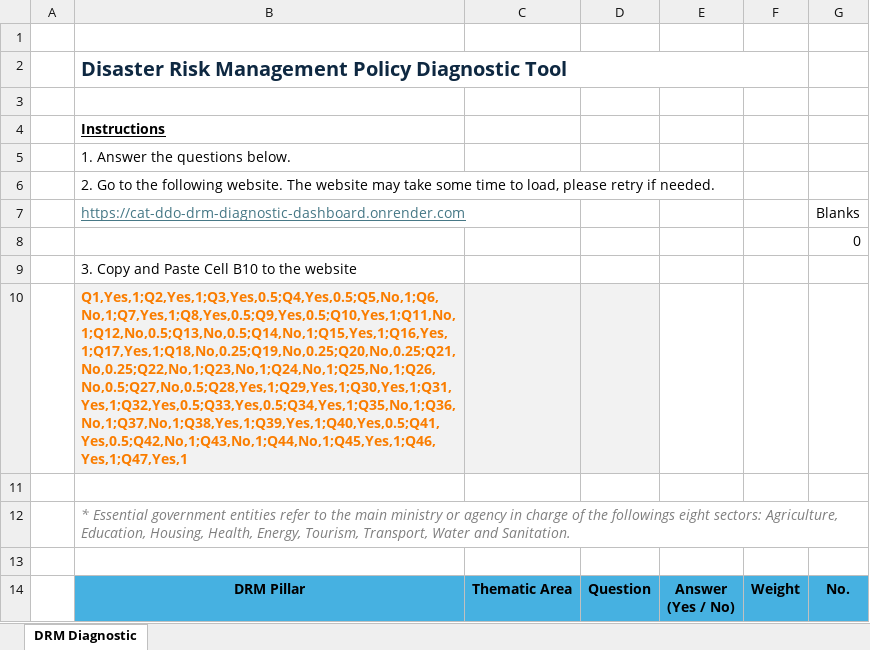
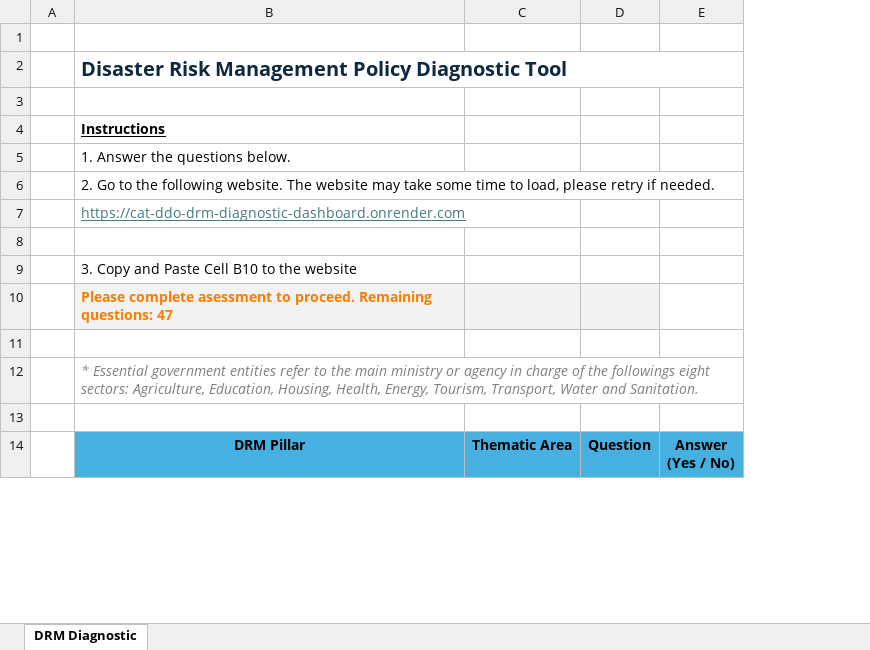
Before and after one commit to jqnmunozdiaz/Cat_DDO_DRM_Diagnostic_Dashboard, an Excel workbook: data/DRM System Diagnostic Assessment - Template.xlsx, sheet DRM Diagnostic, drawn as a sheet; only a part is shown; values as stored, in another font and other column widths than the file's, no borders; removed rows and columns are numbered as before the commit, all else as after; ↵ is a line break in a cell; the diff names each change by its address in the sheet, - before the commit and + after, or states it on an @@ line.

```diff
--- a/data/DRM System Diagnostic Assessment - Template.xlsx (sheet DRM Diagnostic)
+++ b/data/DRM System Diagnostic Assessment - Template.xlsx (sheet DRM Diagnostic)
-column E, row 14: Answer ↵ (Yes / No)
@@ column F hidden, row 14: Weight @@
@@ column G hidden, rows 7-14: Blanks | 0 |  |  |  |  |  | No. @@
+column E, row 14: Answer ↵ (Yes / No)
-B10: Q1,Yes,1;Q2,Yes,1;Q3,Yes,0.5;Q4,Yes,0.5;Q5,No,1;Q6,No,1;Q7,Yes,1;Q8,Yes,0.5;Q9,Yes,0.5;Q10,Yes,1;Q11,No,1;Q12,No,0.5;Q13,No,0.5;Q14,No,1;Q15,Yes,1;Q16,Yes,1;Q17,Yes,1;Q18,No,0.25;Q19,No,0.25;Q20,No,0.25;Q21,No,0.25;Q22,No,1;Q23,No,1;Q24,No,1;Q25,No,1;Q26,No,0.5;Q27,No,0.5;Q28,Yes,1;Q29,Yes,1;Q30,Yes,1;Q31,Yes,1;Q32,Yes,0.5;Q33,Yes,0.5;Q34,Yes,1;Q35,No,1;Q36,No,1;Q37,No,1;Q38,Yes,1;Q39,Yes,1;Q40,Yes,0.5;Q41,Yes,0.5;Q42,No,1;Q43,No,1;Q44,No,1;Q45,Yes,1;Q46,Yes,1;Q47,Yes,1
+B10: Please complete asessment to proceed. Remaining questions: 47
```
Also changed, not shown: hidden cells, 1 other file.
